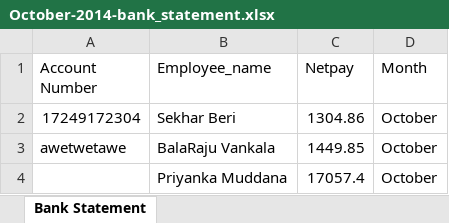
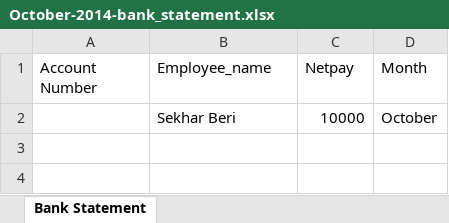
Before and after one commit to vidyasagarpogiri/HRMS, an Excel workbook: public/October-2014-bank_statement.xlsx, sheet Bank Statement, drawn as a sheet; values as stored, in another font and other column widths than the file's, no borders; the diff names each change by its address in the sheet, - before the commit and + after, or states it on an @@ line.

```diff
--- a/public/October-2014-bank_statement.xlsx (sheet Bank Statement)
+++ b/public/October-2014-bank_statement.xlsx (sheet Bank Statement)
-A2 (Account Number): 17249172304
+A2 (Account Number): (empty)
-C2 (Netpay): 1304.86
+C2 (Netpay): 10000
-row 3: awetwetawe | BalaRaju Vankala | 1449.85 | October
-row 4:  | Priyanka Muddana | 17057.4 | October
```
Also changed, not shown: 3 other files.
